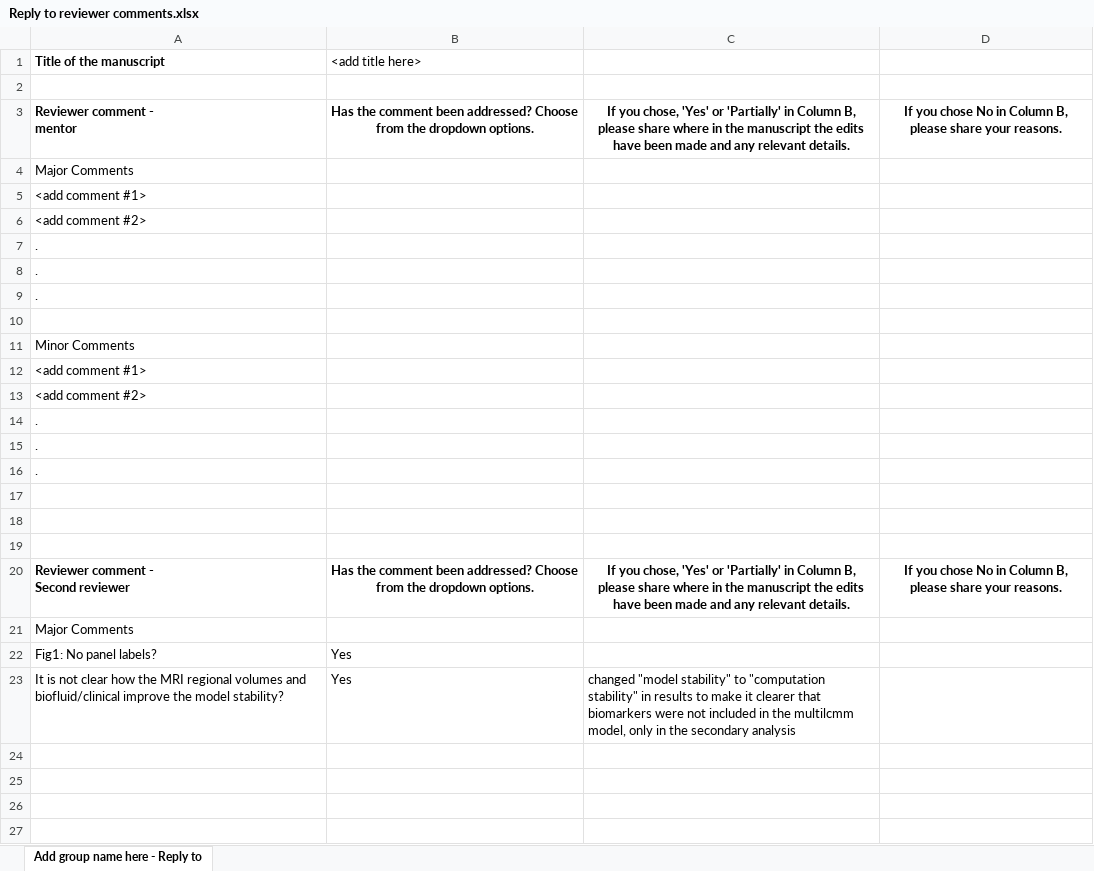
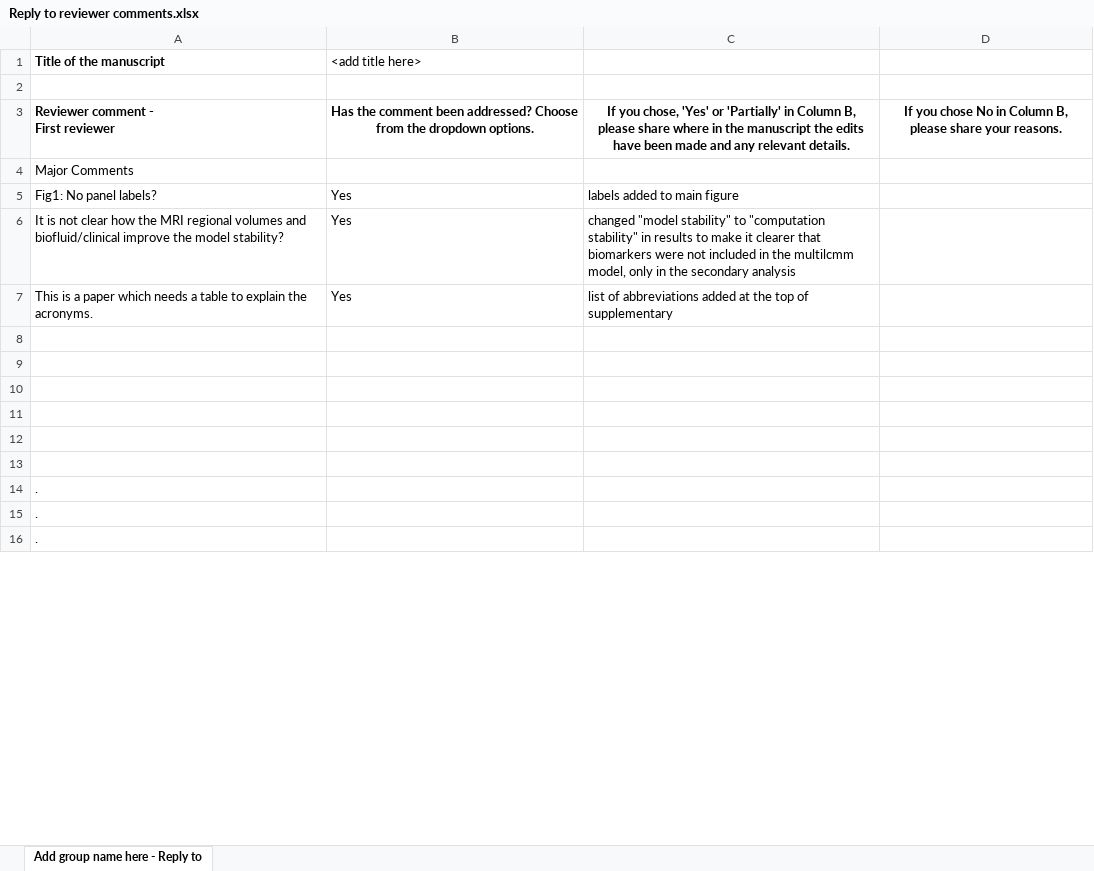
Before and after one commit to kprzes/Multidomain-Longitudinal-Subtypes-of-Parkinson-s-Disease, an Excel workbook: Reply to reviewer comments.xlsx, sheet Add group name here - Reply to, drawn as a sheet; only a part is shown; the shorter side is filled out with more unchanged rows; values as stored, in another font and other column widths than the file's, no borders; removed rows and columns are numbered as before the commit, all else as after; ↵ is a line break in a cell; the diff covers the shown part only; the diff names each change by its address in the sheet, - before the commit and + after, or states it on an @@ line.

Commit message:
New figure and intro

```diff
--- a/Reply to reviewer comments.xlsx (sheet Add group name here - Reply to)
+++ b/Reply to reviewer comments.xlsx (sheet Add group name here - Reply to)
-A3 (Title of the manuscript): Reviewer comment - ↵ mentor
+A3 (Title of the manuscript): Reviewer comment - ↵ First reviewer
-row 5: <add comment #1>
-row 6: <add comment #2>
@@ row 7 moved to row 22: . @@
@@ row 8 moved to row 23: . @@
-row 9: .
-row 10: (empty)
@@ row 11 moved to row 25: Minor Comments @@
-row 12: <add comment #1>
-row 13: <add comment #2>
-row 14: .
-row 15: .
-row 16: .
-row 17: (empty)
-row 18: (empty)
-row 19: (empty)
@@ row 20 moved to row 18: Reviewer comment - Second reviewer @@
@@ row 21 moved to row 19: Major Comments @@
-C5: (empty)
+C5: labels added to main figure
-row 7: (empty)
+row 7: This is a paper which needs a table to explain the acronyms. | Yes | list of abbreviations added at the top of supplementary
```
Also changed, not shown: 5 added rows elsewhere in this sheet, 4 other files.
